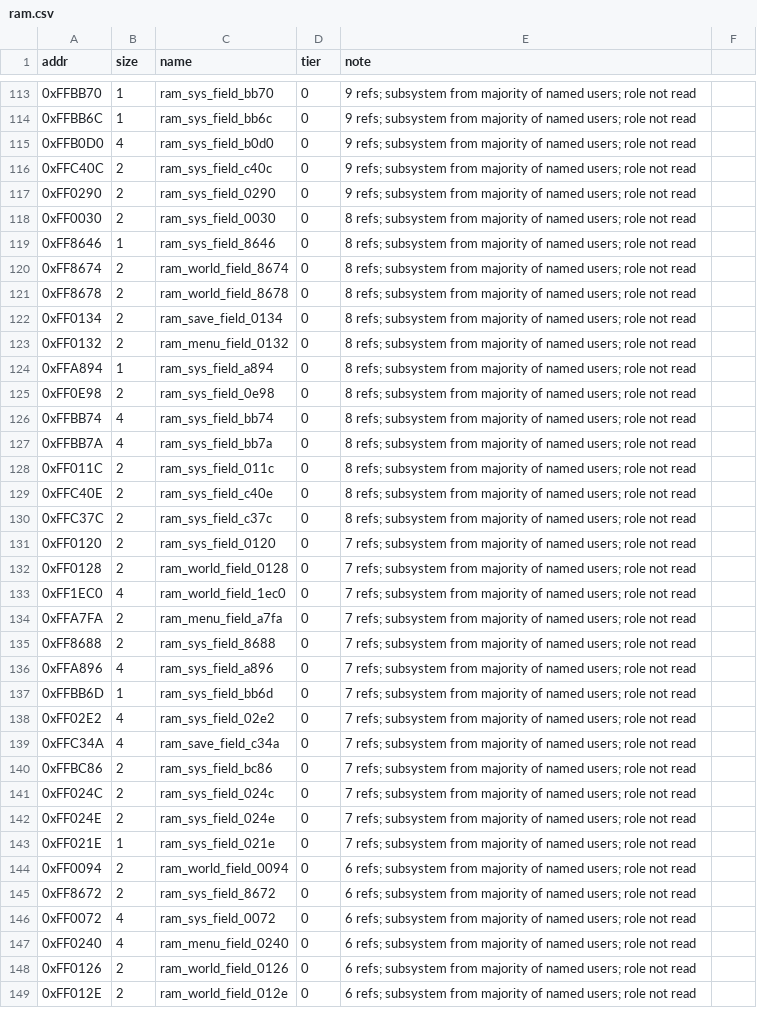
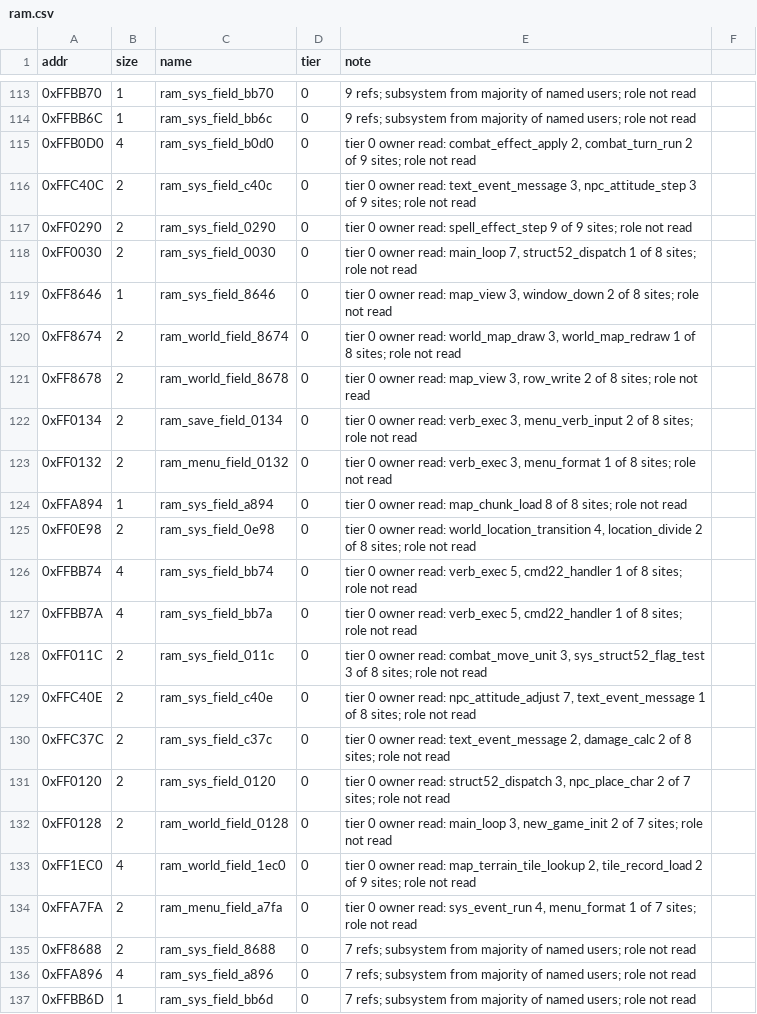
Before and after one commit to Dayset/RoPSegaMD16, a CSV file: disasm/symbols/ram.csv, drawn as a sheet; only a part is shown, gaps mark what is left out; the shorter side is filled out with more unchanged rows.

```diff
--- a/disasm/symbols/ram.csv
+++ b/disasm/symbols/ram.csv
@@ -114,22 +114,22 @@ addr,size,name,tier,note
 0xFFBB6C,1,ram_sys_field_bb6c,0,9 refs; subsystem from majority of named users; role not read
-0xFFB0D0,4,ram_sys_field_b0d0,0,9 refs; subsystem from majority of named users; role not read
-0xFFC40C,2,ram_sys_field_c40c,0,9 refs; subsystem from majority of named users; role not read
-0xFF0290,2,ram_sys_field_0290,0,9 refs; subsystem from majority of named users; role not read
-0xFF0030,2,ram_sys_field_0030,0,8 refs; subsystem from majority of named users; role not read
-0xFF8646,1,ram_sys_field_8646,0,8 refs; subsystem from majority of named users; role not read
-0xFF8674,2,ram_world_field_8674,0,8 refs; subsystem from majority of named users; role not read
-0xFF8678,2,ram_world_field_8678,0,8 refs; subsystem from majority of named users; role not read
-0xFF0134,2,ram_save_field_0134,0,8 refs; subsystem from majority of named users; role not read
-0xFF0132,2,ram_menu_field_0132,0,8 refs; subsystem from majority of named users; role not read
-0xFFA894,1,ram_sys_field_a894,0,8 refs; subsystem from majority of named users; role not read
-0xFF0E98,2,ram_sys_field_0e98,0,8 refs; subsystem from majority of named users; role not read
-0xFFBB74,4,ram_sys_field_bb74,0,8 refs; subsystem from majority of named users; role not read
-0xFFBB7A,4,ram_sys_field_bb7a,0,8 refs; subsystem from majority of named users; role not read
-0xFF011C,2,ram_sys_field_011c,0,8 refs; subsystem from majority of named users; role not read
-0xFFC40E,2,ram_sys_field_c40e,0,8 refs; subsystem from majority of named users; role not read
-0xFFC37C,2,ram_sys_field_c37c,0,8 refs; subsystem from majority of named users; role not read
-0xFF0120,2,ram_sys_field_0120,0,7 refs; subsystem from majority of named users; role not read
-0xFF0128,2,ram_world_field_0128,0,7 refs; subsystem from majority of named users; role not read
-0xFF1EC0,4,ram_world_field_1ec0,0,7 refs; subsystem from majority of named users; role not read
-0xFFA7FA,2,ram_menu_field_a7fa,0,7 refs; subsystem from majority of named users; role not read
+0xFFB0D0,4,ram_sys_field_b0d0,0,"tier 0 owner read: combat_effect_apply 2, combat_turn_run 2 of 9 sites; role not read"
+0xFFC40C,2,ram_sys_field_c40c,0,"tier 0 owner read: text_event_message 3, npc_attitude_step 3 of 9 sites; role not read"
+0xFF0290,2,ram_sys_field_0290,0,tier 0 owner read: spell_effect_step 9 of 9 sites; role not read
+0xFF0030,2,ram_sys_field_0030,0,"tier 0 owner read: main_loop 7, struct52_dispatch 1 of 8 sites; role not read"
+0xFF8646,1,ram_sys_field_8646,0,"tier 0 owner read: map_view 3, window_down 2 of 8 sites; role not read"
+0xFF8674,2,ram_world_field_8674,0,"tier 0 owner read: world_map_draw 3, world_map_redraw 1 of 8 sites; role not read"
+0xFF8678,2,ram_world_field_8678,0,"tier 0 owner read: map_view 3, row_write 2 of 8 sites; role not read"
+0xFF0134,2,ram_save_field_0134,0,"tier 0 owner read: verb_exec 3, menu_verb_input 2 of 8 sites; role not read"
+0xFF0132,2,ram_menu_field_0132,0,"tier 0 owner read: verb_exec 3, menu_format 1 of 8 sites; role not read"
+0xFFA894,1,ram_sys_field_a894,0,tier 0 owner read: map_chunk_load 8 of 8 sites; role not read
+0xFF0E98,2,ram_sys_field_0e98,0,"tier 0 owner read: world_location_transition 4, location_divide 2 of 8 sites; role not read"
+0xFFBB74,4,ram_sys_field_bb74,0,"tier 0 owner read: verb_exec 5, cmd22_handler 1 of 8 sites; role not read"
+0xFFBB7A,4,ram_sys_field_bb7a,0,"tier 0 owner read: verb_exec 5, cmd22_handler 1 of 8 sites; role not read"
+0xFF011C,2,ram_sys_field_011c,0,"tier 0 owner read: combat_move_unit 3, sys_struct52_flag_test 3 of 8 sites; role not read"
+0xFFC40E,2,ram_sys_field_c40e,0,"tier 0 owner read: npc_attitude_adjust 7, text_event_message 1 of 8 sites; role not read"
+0xFFC37C,2,ram_sys_field_c37c,0,"tier 0 owner read: text_event_message 2, damage_calc 2 of 8 sites; role not read"
+0xFF0120,2,ram_sys_field_0120,0,"tier 0 owner read: struct52_dispatch 3, npc_place_char 2 of 7 sites; role not read"
+0xFF0128,2,ram_world_field_0128,0,"tier 0 owner read: main_loop 3, new_game_init 2 of 7 sites; role not read"
+0xFF1EC0,4,ram_world_field_1ec0,0,"tier 0 owner read: map_terrain_tile_lookup 2, tile_record_load 2 of 9 sites; role not read"
+0xFFA7FA,2,ram_menu_field_a7fa,0,"tier 0 owner read: sys_event_run 4, menu_format 1 of 7 sites; role not read"
 0xFF8688,2,ram_sys_field_8688,0,7 refs; subsystem from majority of named users; role not read
```
